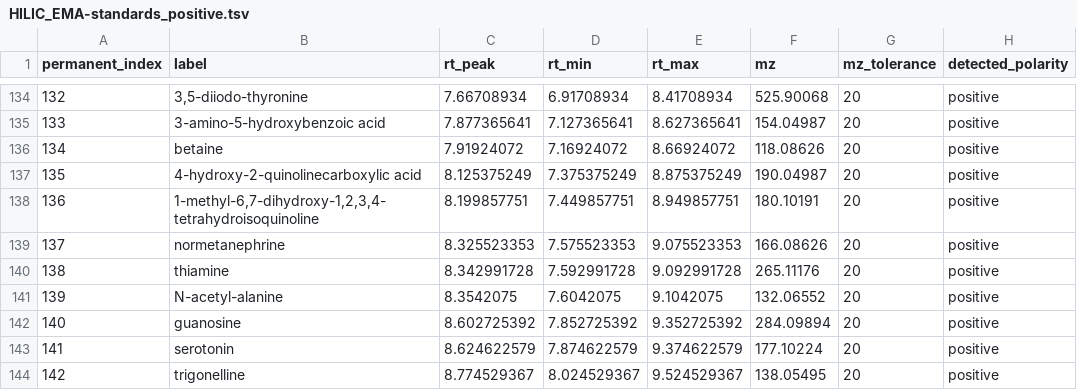
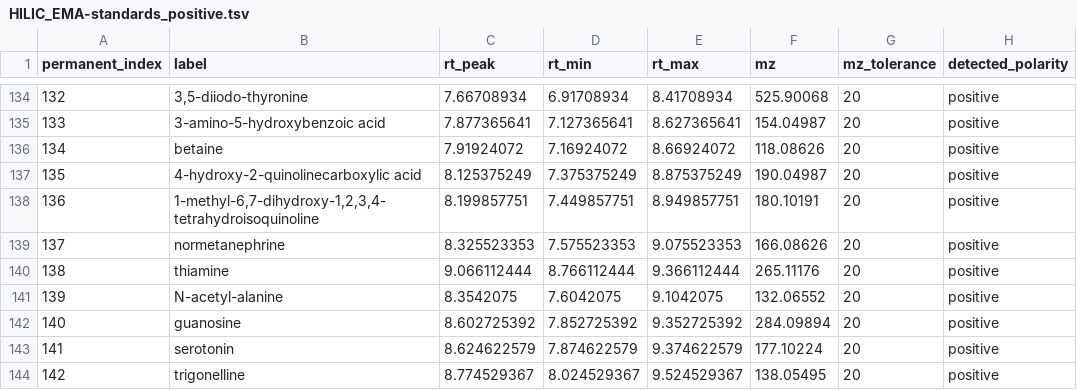
Before and after one commit to biorack/metatlas-data, a TSV file: HILIC/HILIC_EMA-standards_positive.tsv, drawn as a sheet; only a part is shown, gaps mark what is left out; the diff names each change by its address in the sheet, - before the commit and + after, or states it on an @@ line.

```diff
--- a/HILIC/HILIC_EMA-standards_positive.tsv
+++ b/HILIC/HILIC_EMA-standards_positive.tsv
-C140 (rt_peak): 8.342991728
+C140 (rt_peak): 9.066112444
-D140 (rt_min): 7.592991728
+D140 (rt_min): 8.766112444
-E140 (rt_max): 9.092991728
+E140 (rt_max): 9.366112444
```
Also changed, not shown: 1 other file.
